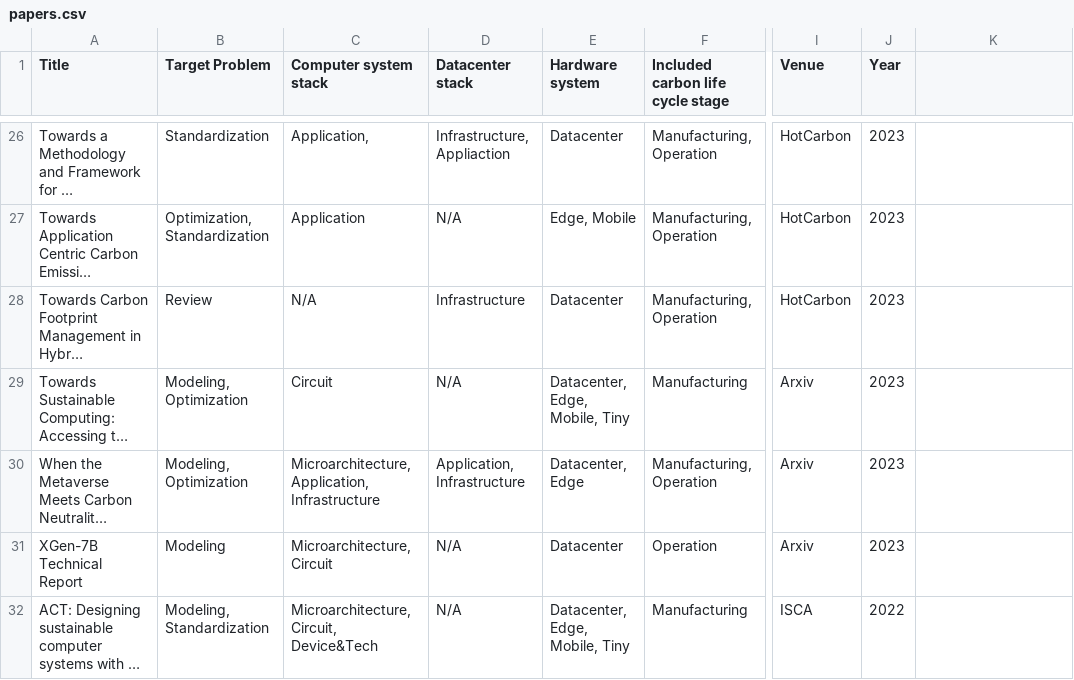
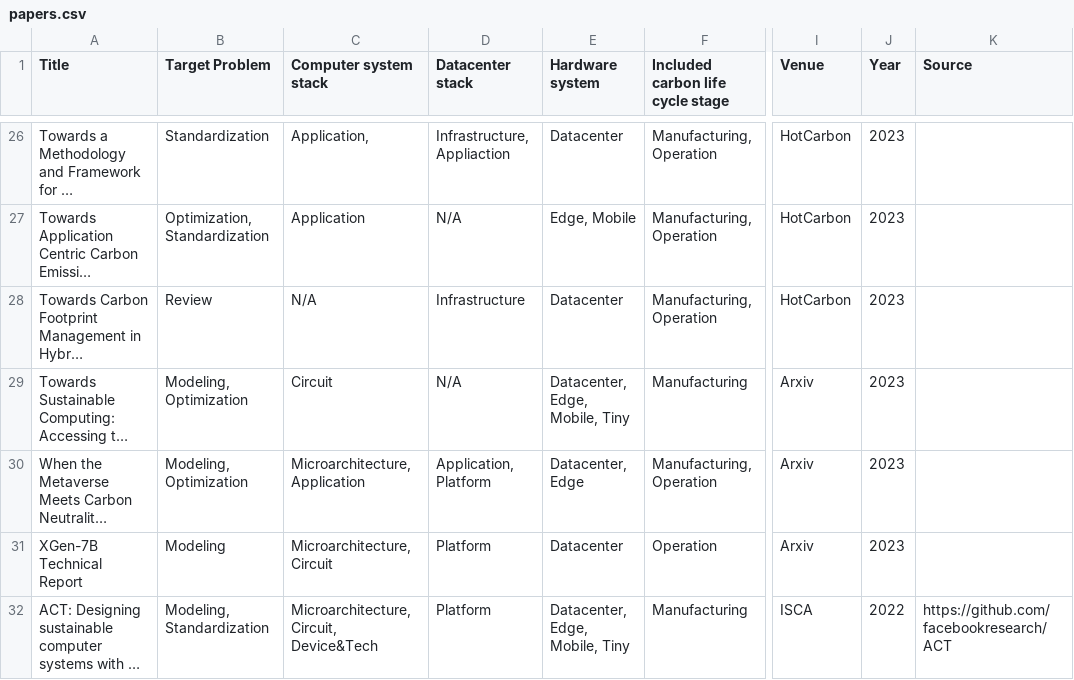
Before and after one commit to zhaoyujieseberena/Carbon, a CSV file: res/papers.csv, drawn as a sheet; only a part is shown, gaps mark what is left out; long unchanged cells end in …; the diff covers the shown part only; the diff names each change by its address in the sheet, - before the commit and + after, or states it on an @@ line.

```diff
--- a/res/papers.csv
+++ b/res/papers.csv
-K1: (empty)
+K1: Source
-C30 (Computer system stack): Microarchitecture, Application, Infrastructure
+C30 (Computer system stack): Microarchitecture, Application
-D30 (Datacenter stack): Application, Infrastructure
+D30 (Datacenter stack): Application, Platform
-D31:D32 (Datacenter stack): N/A
+D31:D32 (Datacenter stack): Platform
-K32 (Source): (empty)
+K32 (Source): https://github.com/facebookresearch/ACT
```
Also changed, not shown: 26 edited cells elsewhere in this file, res/datasets.csv, res/metrics.csv, 9 other files.
